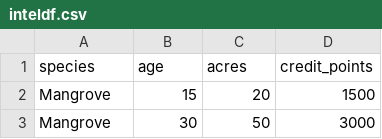
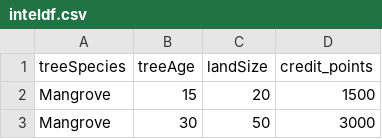
Before and after one commit to MuralidharanKrishnamoorthy/DCCM, a CSV file: backend/node_server/python_model/inteldf.csv, drawn as a sheet; only a part is shown.

```diff
--- a/backend/node_server/python_model/inteldf.csv
+++ b/backend/node_server/python_model/inteldf.csv
@@ -1,2 +1,2 @@
-species,age,acres,credit_points
+treeSpecies,treeAge,landSize,credit_points
 Mangrove,15,20,1500
```
Also changed, not shown: 50 other files.
